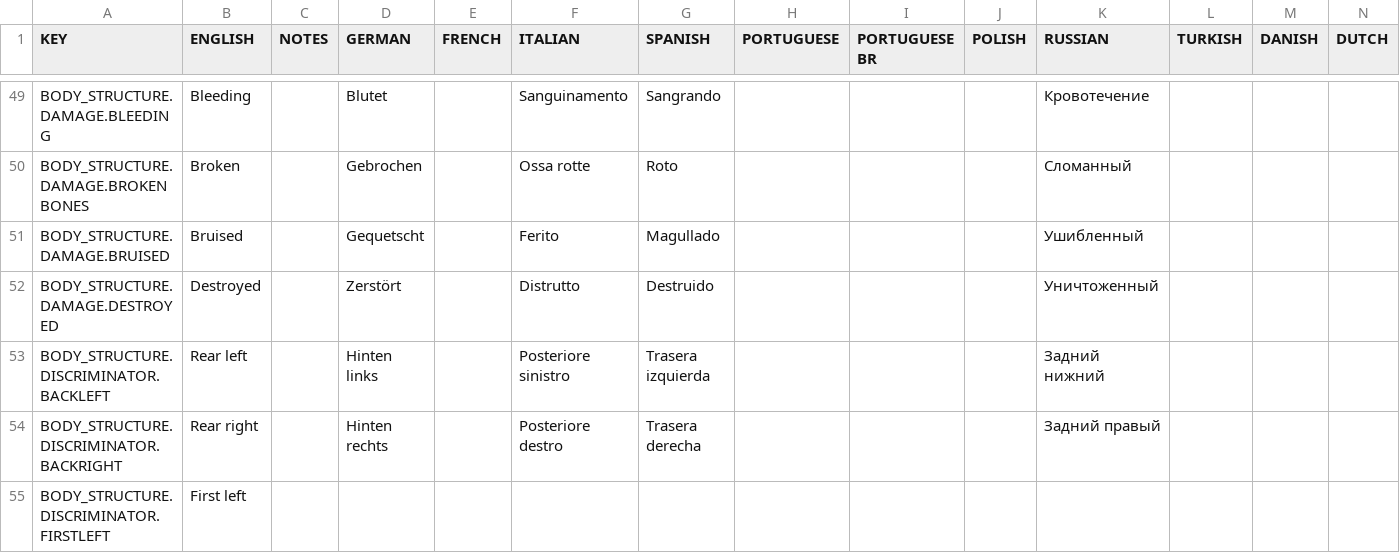
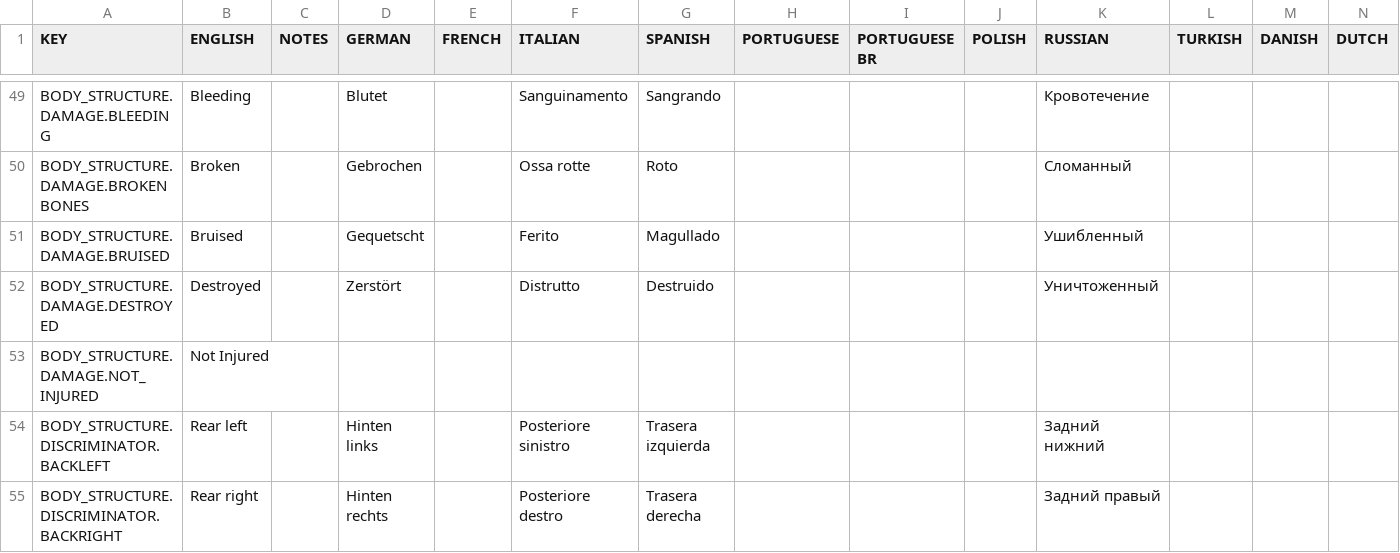
Before and after one commit to rossturner/mountaincore, a CSV file: core/assets/translations/collated.csv, drawn as a sheet; only a part is shown, gaps mark what is left out; the shorter side is filled out with more unchanged rows; rows hold the shown columns only; the diff names each change by its address in the sheet, - before the commit and + after, or states it on an @@ line.

```diff
--- a/core/assets/translations/collated.csv
+++ b/core/assets/translations/collated.csv
+row 53: BODY_STRUCTURE.DAMAGE.NOT_INJURED | Not Injured
```
Also changed, not shown: core/mods/base/translations/translations.csv, 19 other files.
